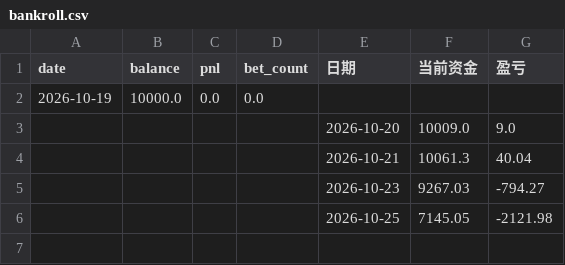
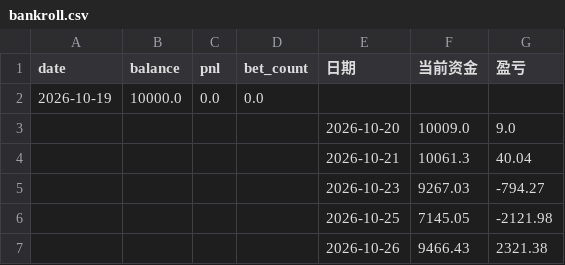
Before and after one commit to kejiqun/epl-prediction, a CSV file: bankroll.csv, drawn as a sheet; the diff names each change by its address in the sheet, - before the commit and + after, or states it on an @@ line.

```diff
--- a/bankroll.csv
+++ b/bankroll.csv
+row 7:  |  |  |  | 2026-10-26 | 9466.43 | 2321.38
```
Also changed, not shown: predictions_log.csv, 1 other file.
